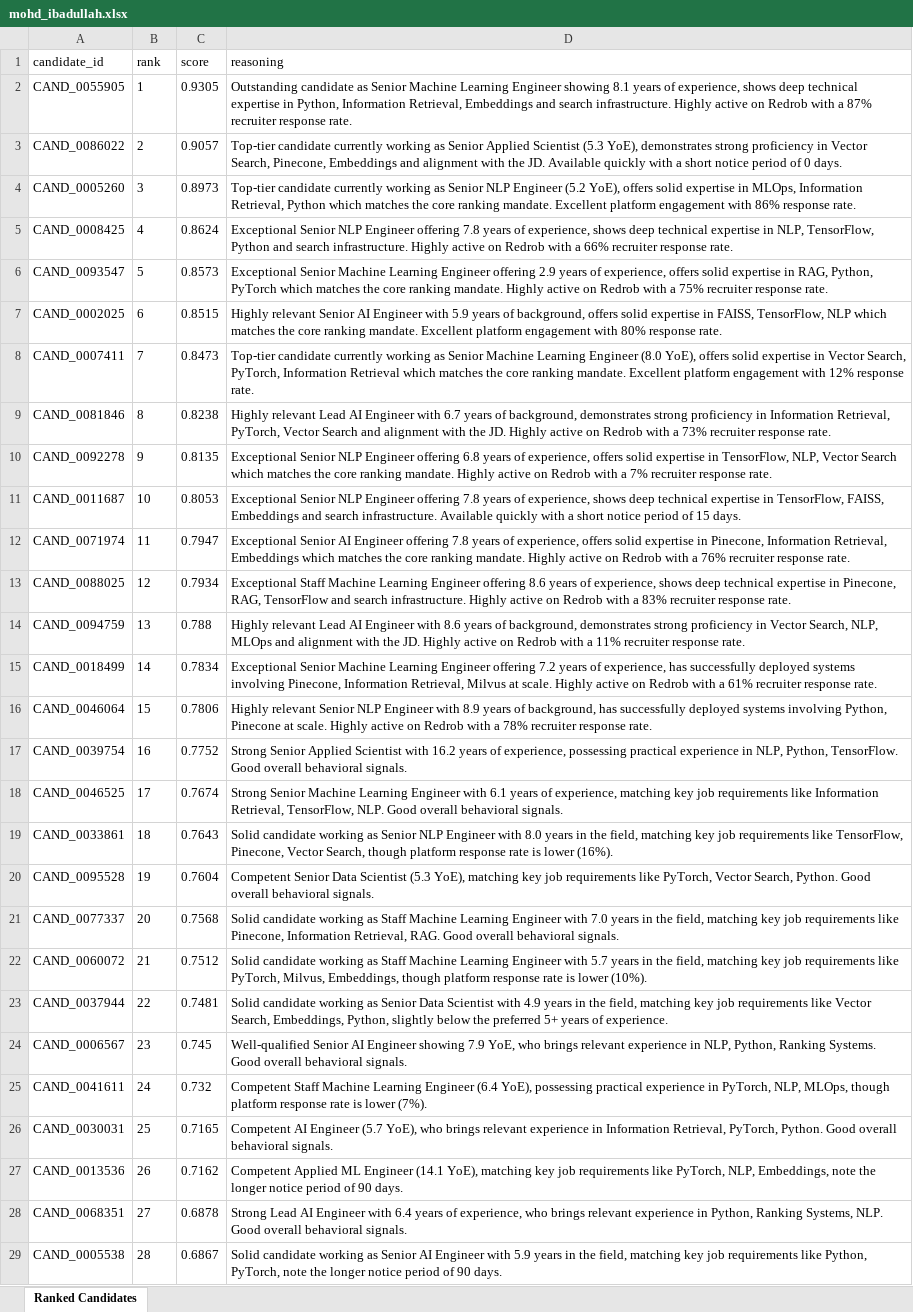
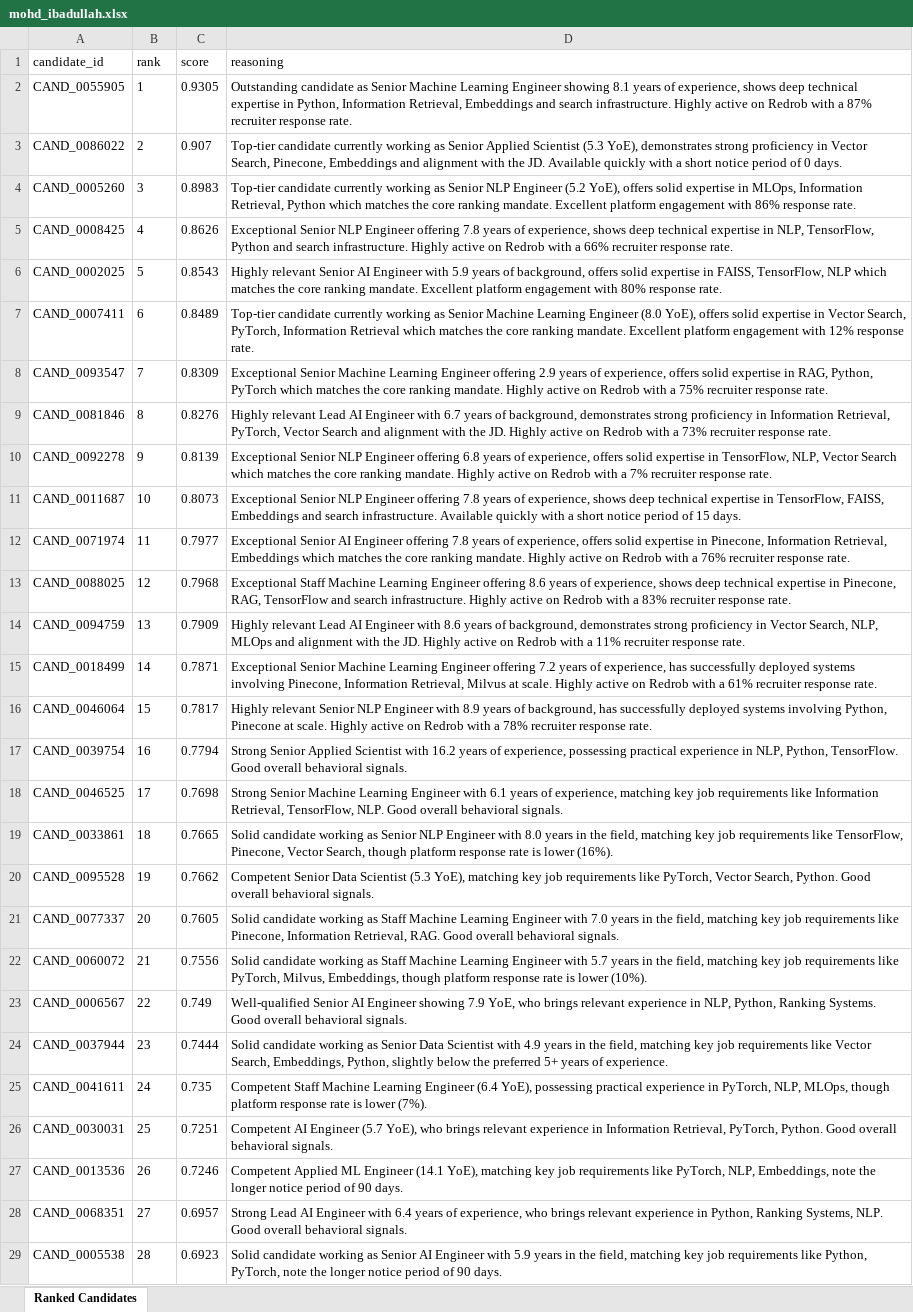
Before and after one commit to mohd-ibadullah/TalentLensAI, an Excel workbook: outputs/mohd_ibadullah.xlsx, sheet Ranked Candidates, drawn as a sheet; only a part is shown; values as stored, in another font and other column widths than the file's, no borders; removed rows and columns are numbered as before the commit, all else as after; the diff covers the shown part only; the diff names each change by its address in the sheet, - before the commit and + after, or states it on an @@ line.

```diff
--- a/outputs/mohd_ibadullah.xlsx (sheet Ranked Candidates)
+++ b/outputs/mohd_ibadullah.xlsx (sheet Ranked Candidates)
-C3 (score): 0.9057
+C3 (score): 0.907
-C4 (score): 0.8973
+C4 (score): 0.8983
-C5 (score): 0.8624
+C5 (score): 0.8626
-row 6: CAND_0093547 | 5 | 0.8573 | Exceptional Senior Machine Learning Engineer offering 2.9 years of experience, offers solid expertise in RAG, Python, PyTorch which matches the core ranking mandate. Highly active on Redrob with a 75% recruiter response rate.
-B6 (rank): 6
+B6 (rank): 5
-C6 (score): 0.8515
+C6 (score): 0.8543
-B7 (rank): 7
+B7 (rank): 6
-C7 (score): 0.8473
+C7 (score): 0.8489
+row 8: CAND_0093547 | 7 | 0.8309 | Exceptional Senior Machine Learning Engineer offering 2.9 years of experience, offers solid expertise in RAG, Python, PyTorch which matches the core ranking mandate. Highly active on Redrob with a 75% recruiter response rate.
-C9 (score): 0.8238
+C9 (score): 0.8276
-C10 (score): 0.8135
+C10 (score): 0.8139
-C11 (score): 0.8053
+C11 (score): 0.8073
-C12 (score): 0.7947
+C12 (score): 0.7977
-C13 (score): 0.7934
+C13 (score): 0.7968
-C14 (score): 0.788
+C14 (score): 0.7909
-C15 (score): 0.7834
+C15 (score): 0.7871
-C16 (score): 0.7806
+C16 (score): 0.7817
-C17 (score): 0.7752
+C17 (score): 0.7794
-C18 (score): 0.7674
+C18 (score): 0.7698
-C19 (score): 0.7643
+C19 (score): 0.7665
-C20 (score): 0.7604
+C20 (score): 0.7662
-C21 (score): 0.7568
+C21 (score): 0.7605
-C22 (score): 0.7512
+C22 (score): 0.7556
-row 23: CAND_0037944 | 22 | 0.7481 | Solid candidate working as Senior Data Scientist with 4.9 years in the field, matching key job requirements like Vector Search, Embeddings, Python, slightly below the preferred 5+ years of experience.
-B23 (rank): 23
+B23 (rank): 22
-C23 (score): 0.745
+C23 (score): 0.749
+row 24: CAND_0037944 | 23 | 0.7444 | Solid candidate working as Senior Data Scientist with 4.9 years in the field, matching key job requirements like Vector Search, Embeddings, Python, slightly below the preferred 5+ years of experience.
-C25 (score): 0.732
+C25 (score): 0.735
-C26 (score): 0.7165
+C26 (score): 0.7251
-C27 (score): 0.7162
+C27 (score): 0.7246
-C28 (score): 0.6878
+C28 (score): 0.6957
-C29 (score): 0.6867
+C29 (score): 0.6923
```
Also changed, not shown: 29 added rows, 29 removed rows and 75 edited cells elsewhere in this sheet, 1 other file.
